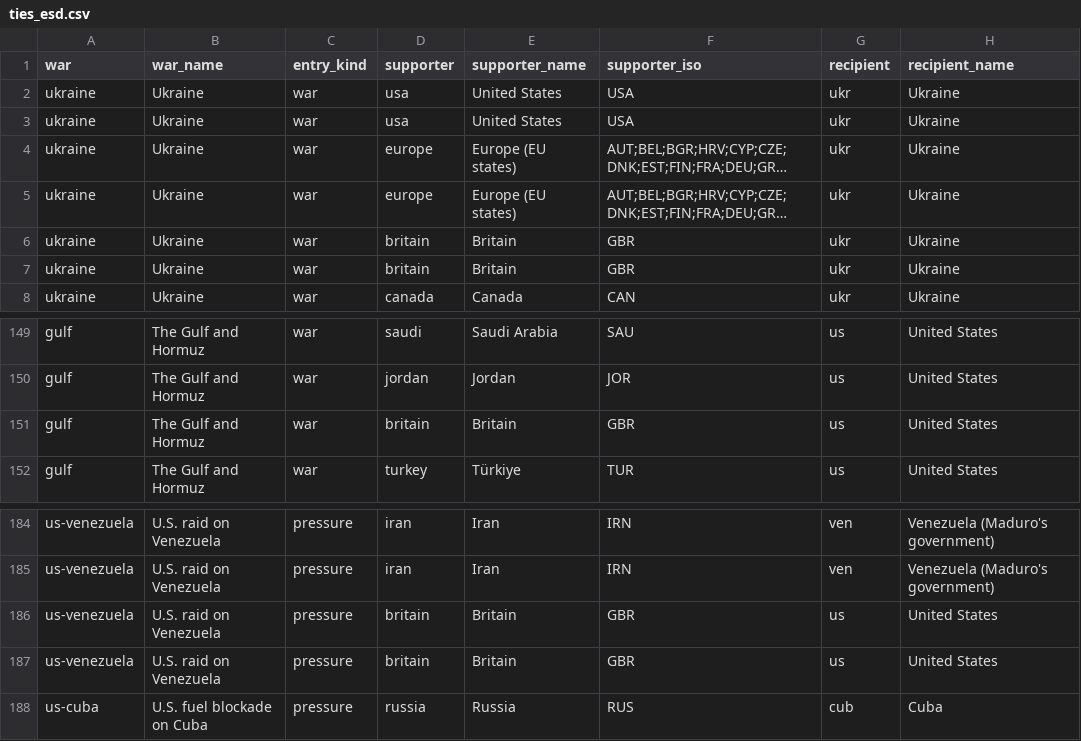
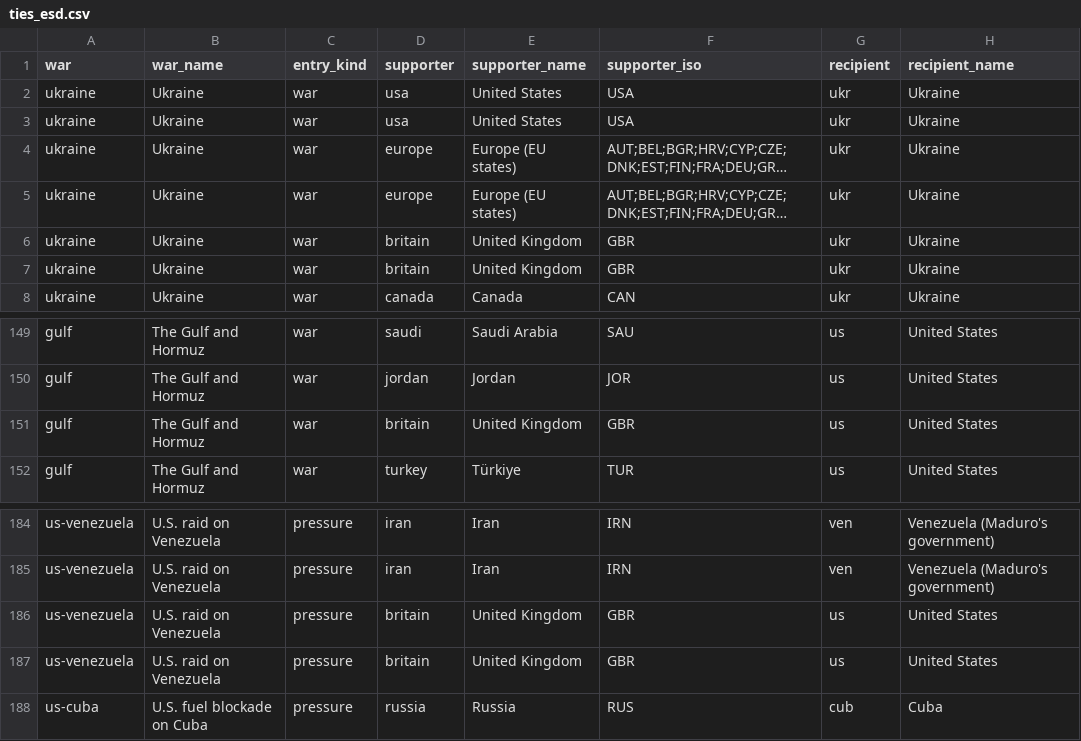
Before and after one commit to daseme/warnotwar, a CSV file: data/ties_esd.csv, drawn as a sheet; only a part is shown, gaps mark what is left out; long unchanged cells end in …; the diff names each change by its address in the sheet, - before the commit and + after, or states it on an @@ line.

```diff
--- a/data/ties_esd.csv
+++ b/data/ties_esd.csv
-E6:E7 (supporter_name): Britain
+E6:E7 (supporter_name): United Kingdom
-E151 (supporter_name): Britain
+E151 (supporter_name): United Kingdom
-E186:E187 (supporter_name): Britain
+E186:E187 (supporter_name): United Kingdom
```
Also changed, not shown: 7 other files.
